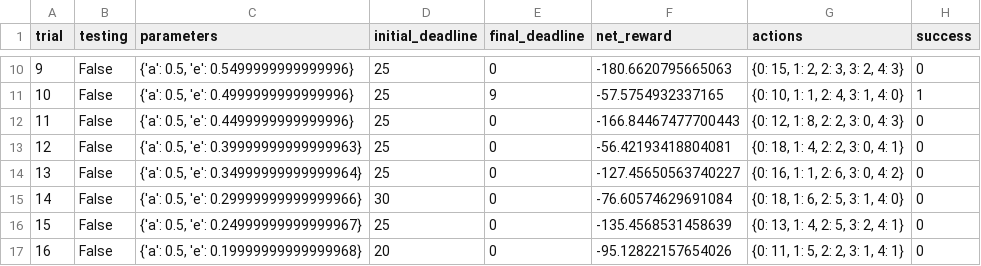
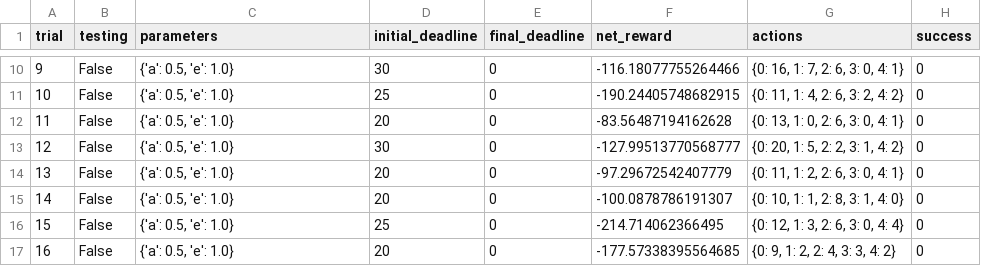
Before and after one commit to primercuervo/machine_learning_nd, a CSV file: smartcab/logs/sim_no-learning.csv, drawn as a sheet; only a part is shown, gaps mark what is left out; the diff covers the shown part only.

```diff
--- a/smartcab/logs/sim_no-learning.csv
+++ b/smartcab/logs/sim_no-learning.csv
@@ -10,8 +10,8 @@ trial,testing,parameters,initial_deadline,final_deadline,net_reward,actions,succ
-9,False,"{'a': 0.5, 'e': 0.5499999999999996}",25,0,-180.6620795665063,"{0: 15, 1: 2, 2: 3, 3: 2, 4: 3}",0
-10,False,"{'a': 0.5, 'e': 0.4999999999999996}",25,9,-57.5754932337165,"{0: 10, 1: 1, 2: 4, 3: 1, 4: 0}",1
-11,False,"{'a': 0.5, 'e': 0.4499999999999996}",25,0,-166.84467477700443,"{0: 12, 1: 8, 2: 2, 3: 0, 4: 3}",0
-12,False,"{'a': 0.5, 'e': 0.39999999999999963}",25,0,-56.42193418804081,"{0: 18, 1: 4, 2: 2, 3: 0, 4: 1}",0
-13,False,"{'a': 0.5, 'e': 0.34999999999999964}",25,0,-127.45650563740227,"{0: 16, 1: 1, 2: 6, 3: 0, 4: 2}",0
-14,False,"{'a': 0.5, 'e': 0.29999999999999966}",30,0,-76.60574629691084,"{0: 18, 1: 6, 2: 5, 3: 1, 4: 0}",0
-15,False,"{'a': 0.5, 'e': 0.24999999999999967}",25,0,-135.4568531458639,"{0: 13, 1: 4, 2: 5, 3: 2, 4: 1}",0
-16,False,"{'a': 0.5, 'e': 0.19999999999999968}",20,0,-95.12822157654026,"{0: 11, 1: 5, 2: 2, 3: 1, 4: 1}",0
+9,False,"{'a': 0.5, 'e': 1.0}",30,0,-116.18077755264466,"{0: 16, 1: 7, 2: 6, 3: 0, 4: 1}",0
+10,False,"{'a': 0.5, 'e': 1.0}",25,0,-190.24405748682915,"{0: 11, 1: 4, 2: 6, 3: 2, 4: 2}",0
+11,False,"{'a': 0.5, 'e': 1.0}",20,0,-83.56487194162628,"{0: 13, 1: 0, 2: 6, 3: 0, 4: 1}",0
+12,False,"{'a': 0.5, 'e': 1.0}",30,0,-127.99513770568777,"{0: 20, 1: 5, 2: 2, 3: 1, 4: 2}",0
+13,False,"{'a': 0.5, 'e': 1.0}",20,0,-97.29672542407779,"{0: 11, 1: 2, 2: 6, 3: 0, 4: 1}",0
+14,False,"{'a': 0.5, 'e': 1.0}",20,0,-100.0878786191307,"{0: 10, 1: 1, 2: 8, 3: 1, 4: 0}",0
+15,False,"{'a': 0.5, 'e': 1.0}",25,0,-214.714062366495,"{0: 12, 1: 3, 2: 6, 3: 0, 4: 4}",0
+16,False,"{'a': 0.5, 'e': 1.0}",20,0,-177.57338395564685,"{0: 9, 1: 2, 2: 4, 3: 3, 4: 2}",0
```
Also changed, not shown: 81 edited cells elsewhere in this file, 2 other files.
